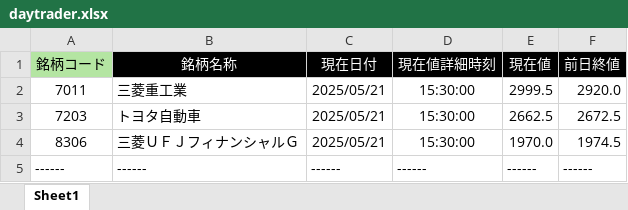
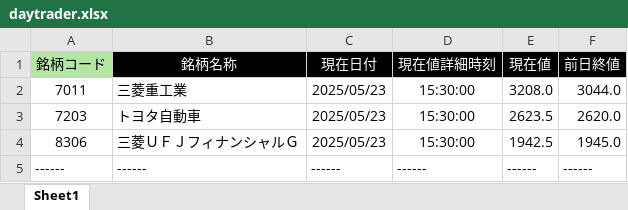
Before and after one commit to bitwalk123/stock-explorer, an Excel workbook: daytrader.xlsx, sheet Sheet1, drawn as a sheet; values as stored, in another font and other column widths than the file's, no borders; the diff names each change by its address in the sheet, - before the commit and + after, or states it on an @@ line.

```diff
--- a/daytrader.xlsx (sheet Sheet1)
+++ b/daytrader.xlsx (sheet Sheet1)
-C2:C4 (現在日付): 2025/05/21
+C2:C4 (現在日付): 2025/05/23
-E2 (現在値): 2999.5
+E2 (現在値): 3208.0
-F2 (前日終値): 2920.0
+F2 (前日終値): 3044.0
-E3 (現在値): 2662.5
+E3 (現在値): 2623.5
-F3 (前日終値): 2672.5
+F3 (前日終値): 2620.0
-E4 (現在値): 1970.0
+E4 (現在値): 1942.5
-F4 (前日終値): 1974.5
+F4 (前日終値): 1945.0
```
Also changed, not shown: 1 other file.
